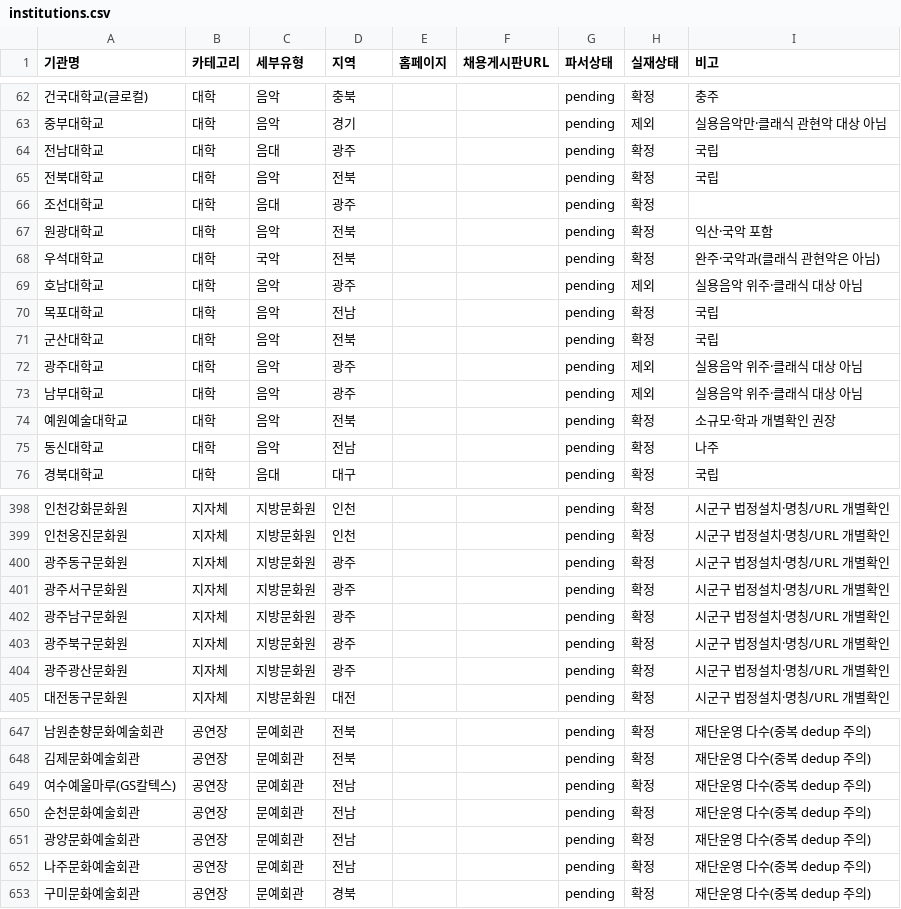
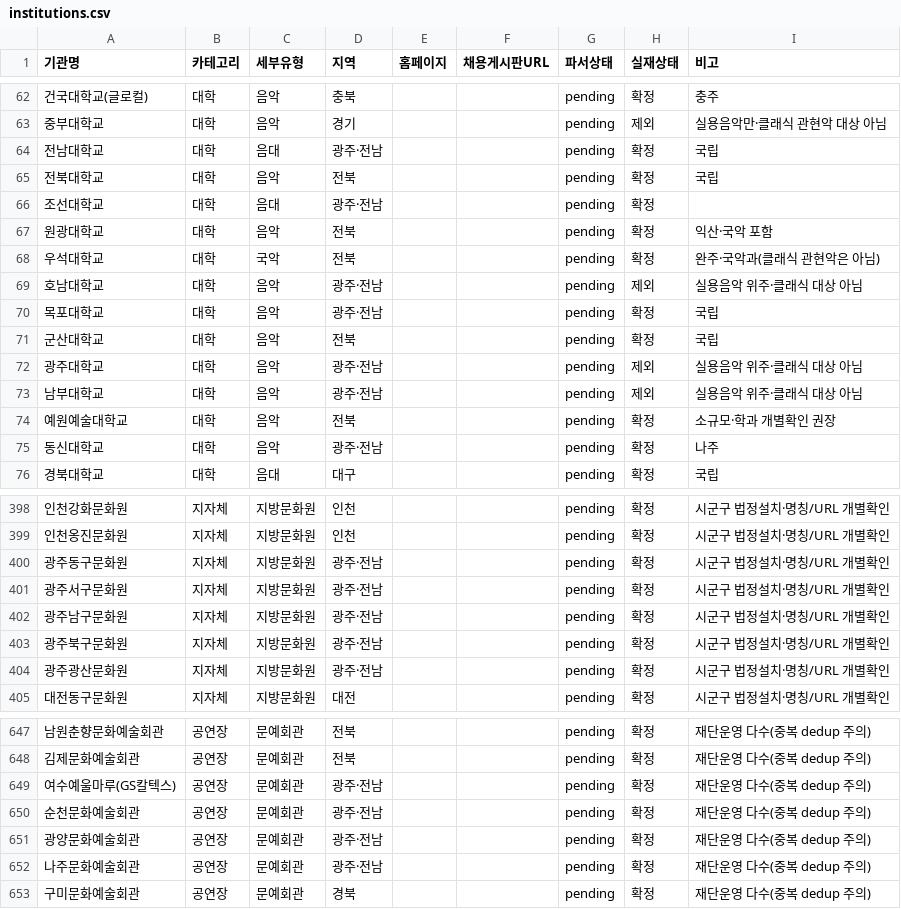
Before and after one commit to clddy/classic-mule, a CSV file: crawler/institutions.csv, drawn as a sheet; only a part is shown, gaps mark what is left out; the diff covers the shown part only; the diff names each change by its address in the sheet, - before the commit and + after, or states it on an @@ line.

```diff
--- a/crawler/institutions.csv
+++ b/crawler/institutions.csv
-D64 (지역): 광주
+D64 (지역): 광주·전남
-D66 (지역): 광주
+D66 (지역): 광주·전남
-D69 (지역): 광주
+D69 (지역): 광주·전남
-D70 (지역): 전남
+D70 (지역): 광주·전남
-D72:D73 (지역): 광주
+D72:D73 (지역): 광주·전남
-D75 (지역): 전남
+D75 (지역): 광주·전남
-D400:D404 (지역): 광주
+D400:D404 (지역): 광주·전남
-D649:D652 (지역): 전남
+D649:D652 (지역): 광주·전남
```
Also changed, not shown: 35 edited cells elsewhere in this file, data/practice_spaces_seed.csv, 7 other files.
